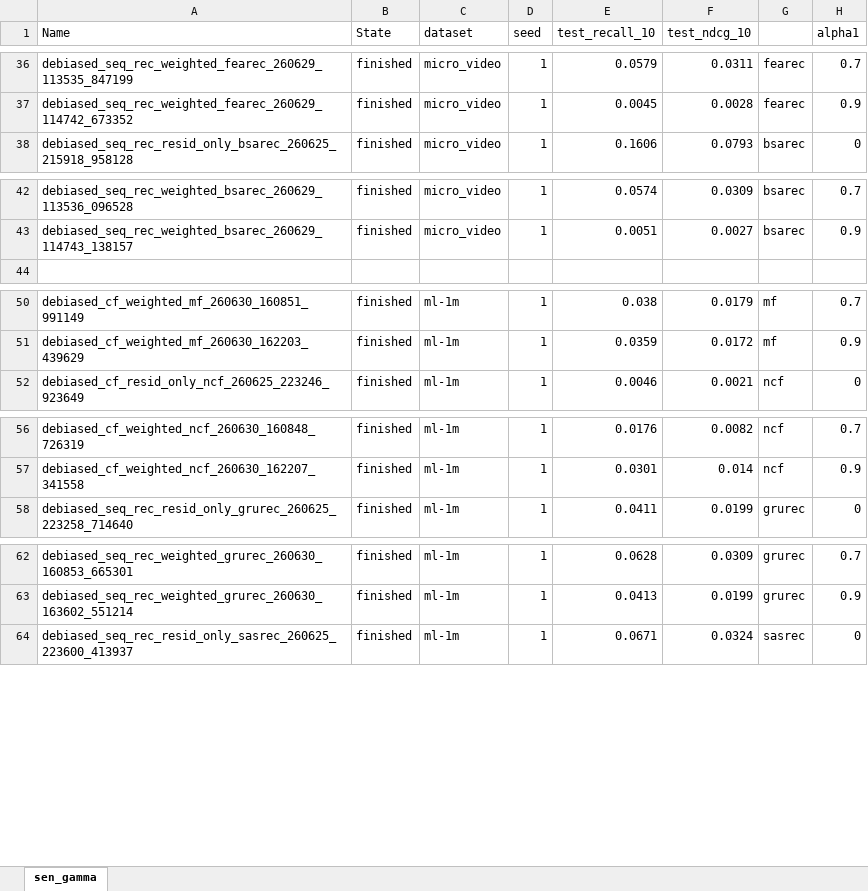
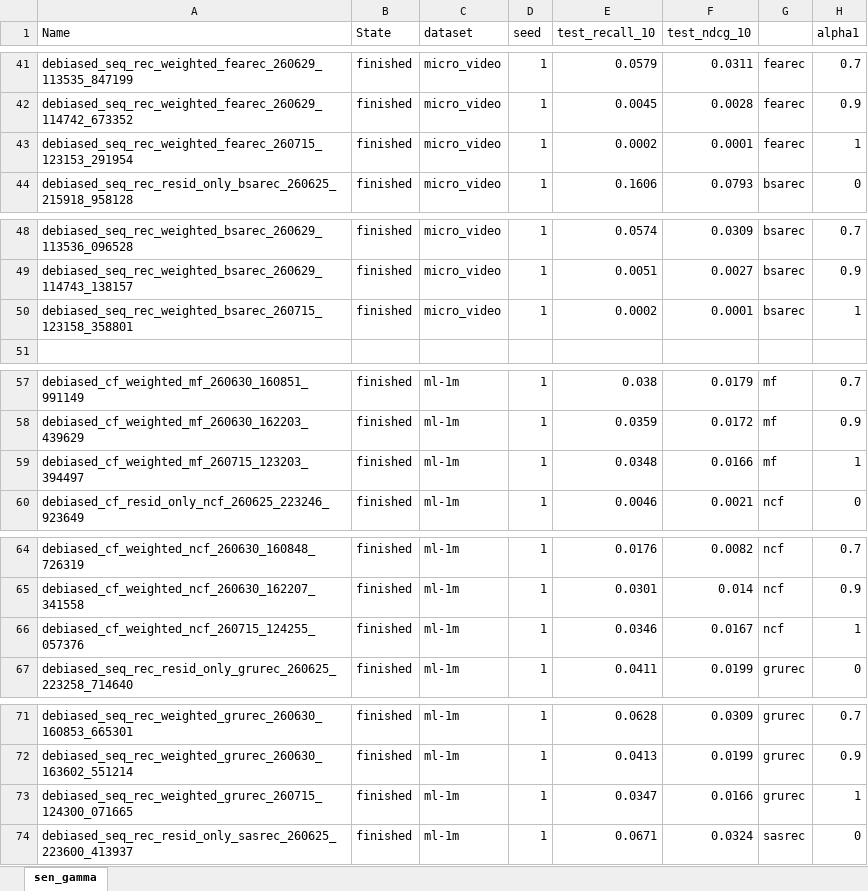
Before and after one commit to wonhyung64/ldr_rec, an Excel workbook: assets/sensitivity_alpha1.xlsx, sheet sen_gamma, drawn as a sheet; only a part is shown, gaps mark what is left out; values as stored, in another font and other column widths than the file's, no borders; the diff covers the shown part only; the diff names each change by its address in the sheet, - before the commit and + after, or states it on an @@ line.

```diff
--- a/assets/sensitivity_alpha1.xlsx (sheet sen_gamma)
+++ b/assets/sensitivity_alpha1.xlsx (sheet sen_gamma)
+row 43: debiased_seq_rec_weighted_fearec_260715_123153_291954 | finished | micro_video | 1 | 0.0002 | 0.0001 | fearec | 1
+row 50: debiased_seq_rec_weighted_bsarec_260715_123158_358801 | finished | micro_video | 1 | 0.0002 | 0.0001 | bsarec | 1
+row 59: debiased_cf_weighted_mf_260715_123203_394497 | finished | ml-1m | 1 | 0.0348 | 0.0166 | mf | 1
+row 66: debiased_cf_weighted_ncf_260715_124255_057376 | finished | ml-1m | 1 | 0.0346 | 0.0167 | ncf | 1
+row 73: debiased_seq_rec_weighted_grurec_260715_124300_071665 | finished | ml-1m | 1 | 0.0347 | 0.0166 | grurec | 1
```
Also changed, not shown: 16 added rows elsewhere in this sheet, 6 other files.
